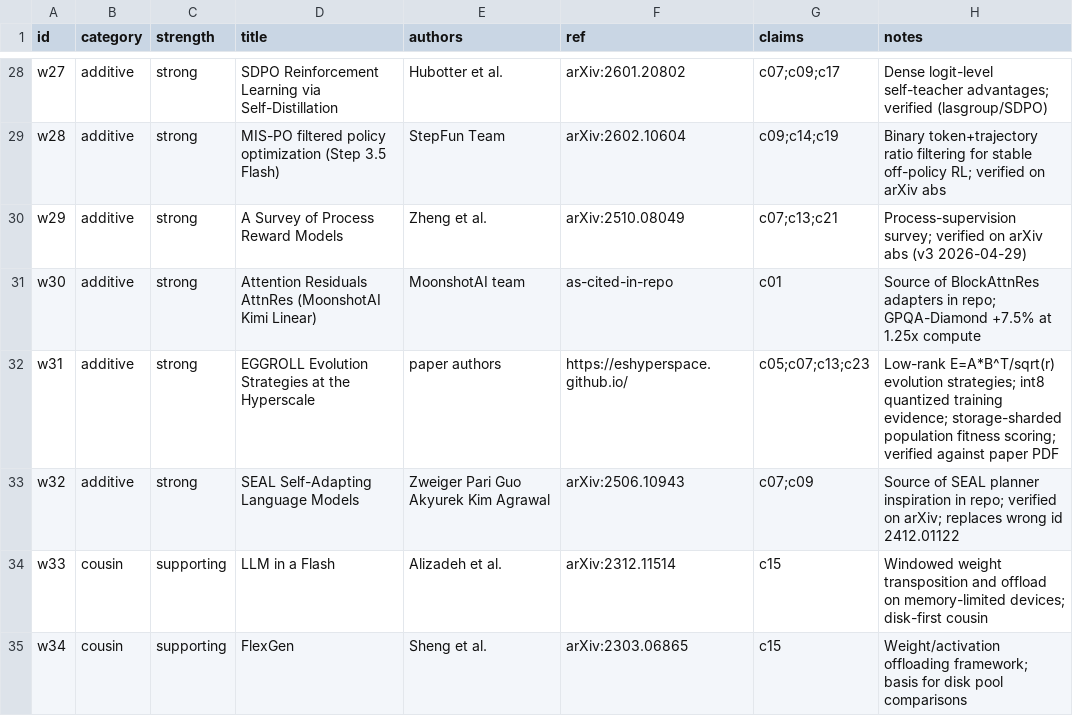
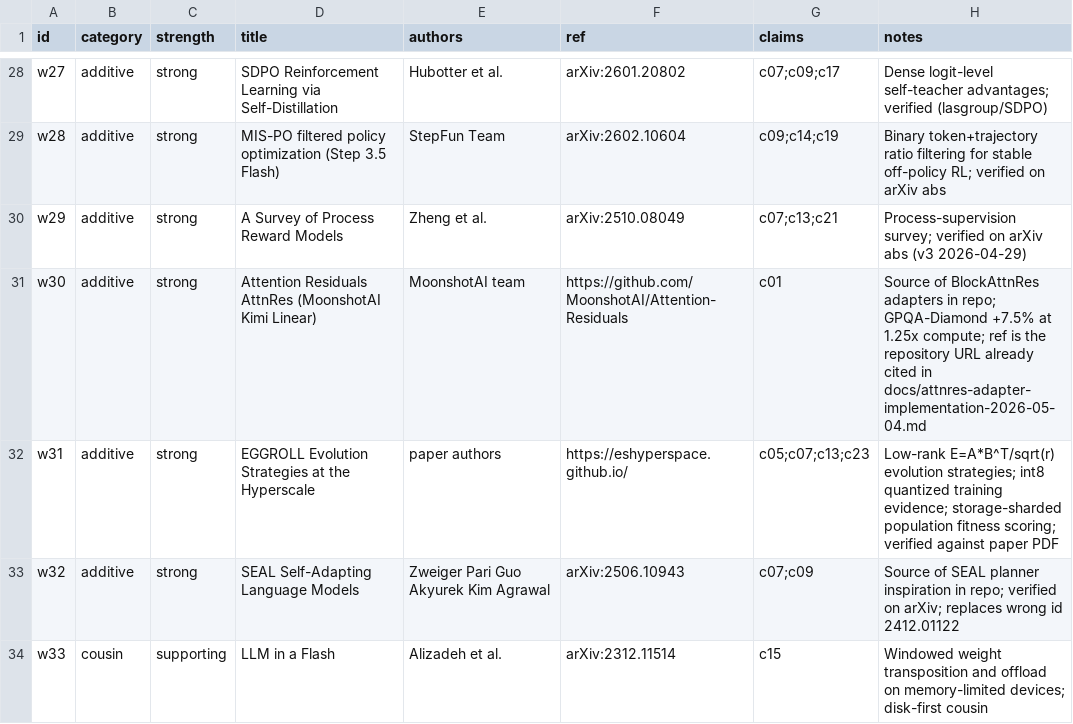
Before and after one commit to mattmre/CHELATEDAI, a TSV file: research_plan/related_works.tsv, drawn as a sheet; only a part is shown, gaps mark what is left out; the shorter side is filled out with more unchanged rows.

Commit message:
research: cite AttnRes repo for w30 and mark the reporter
autoresearch.sh stays a reporter: exit 0 does not mean a coverage
gate passed. Drop unused strength maps and the redundant counter
init. Point w30 at the MoonshotAI Attention-Residuals URL already
cited in the AttnRes implementation note.

```diff
--- a/research_plan/related_works.tsv
+++ b/research_plan/related_works.tsv
@@ -30,3 +30,3 @@ w28	additive	strong	MIS-PO filtered policy optimization (Step 3.5 Flash)	StepFun
 w29	additive	strong	A Survey of Process Reward Models	Zheng et al.	arXiv:2510.08049	c07;c13;c21	Process-supervision survey; verified on arXiv abs (v3 2026-04-29)
-w30	additive	strong	Attention Residuals AttnRes (MoonshotAI Kimi Linear)	MoonshotAI team	as-cited-in-repo	c01	Source of BlockAttnRes adapters in repo; GPQA-Diamond +7.5% at 1.25x compute
+w30	additive	strong	Attention Residuals AttnRes (MoonshotAI Kimi Linear)	MoonshotAI team	https://github.com/MoonshotAI/Attention-Residuals	c01	Source of BlockAttnRes adapters in repo; GPQA-Diamond +7.5% at 1.25x compute; ref is the repository URL already cited in docs/attnres-adapter-implementation-2026-05-04.md
 w31	additive	strong	EGGROLL Evolution Strategies at the Hyperscale	paper authors	https://eshyperspace.github.io/	c05;c07;c13;c23	Low-rank E=A*B^T/sqrt(r) evolution strategies; int8 quantized training evidence; storage-sharded population fitness scoring; verified against paper PDF
```
Also changed, not shown: 2 other files.
